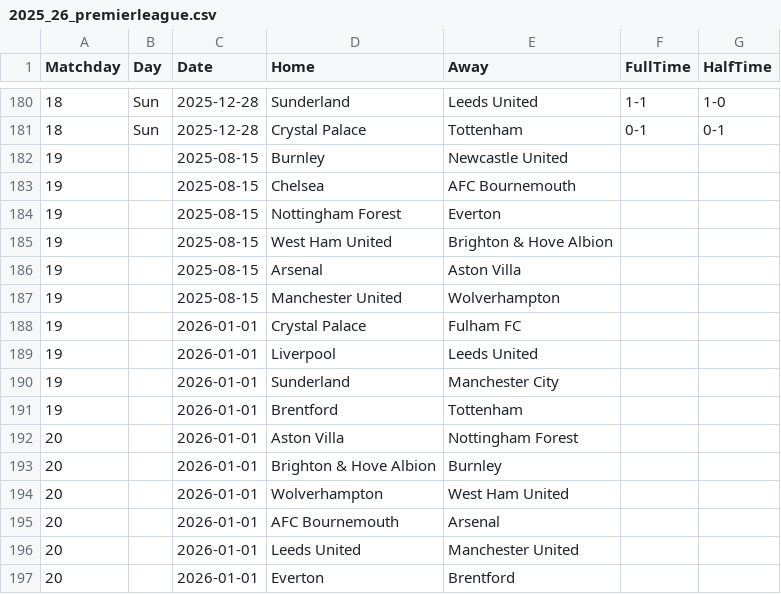
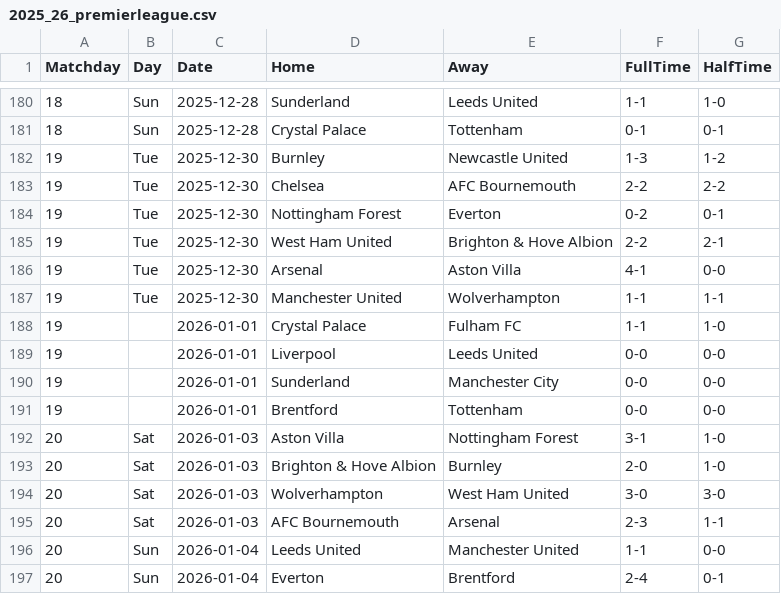
Before and after one commit to joaopssa/BISS, a CSV file: Backend/data/matches/premier-league/2025_26_premierleague.csv, drawn as a sheet; only a part is shown, gaps mark what is left out; the diff covers the shown part only.

```diff
--- a/Backend/data/matches/premier-league/2025_26_premierleague.csv
+++ b/Backend/data/matches/premier-league/2025_26_premierleague.csv
@@ -181,17 +181,17 @@ Matchday,Day,Date,Home,Away,FullTime,HalfTime
 18,Sun,2025-12-28,Crystal Palace,Tottenham,0-1,0-1
-19,,2025-08-15,Burnley,Newcastle United,,
-19,,2025-08-15,Chelsea,AFC Bournemouth,,
-19,,2025-08-15,Nottingham Forest,Everton,,
-19,,2025-08-15,West Ham United,Brighton & Hove Albion,,
-19,,2025-08-15,Arsenal,Aston Villa,,
-19,,2025-08-15,Manchester United,Wolverhampton,,
-19,,2026-01-01,Crystal Palace,Fulham FC,,
-19,,2026-01-01,Liverpool,Leeds United,,
-19,,2026-01-01,Sunderland,Manchester City,,
-19,,2026-01-01,Brentford,Tottenham,,
-20,,2026-01-01,Aston Villa,Nottingham Forest,,
-20,,2026-01-01,Brighton & Hove Albion,Burnley,,
-20,,2026-01-01,Wolverhampton,West Ham United,,
-20,,2026-01-01,AFC Bournemouth,Arsenal,,
-20,,2026-01-01,Leeds United,Manchester United,,
-20,,2026-01-01,Everton,Brentford,,
+19,Tue,2025-12-30,Burnley,Newcastle United,1-3,1-2
+19,Tue,2025-12-30,Chelsea,AFC Bournemouth,2-2,2-2
+19,Tue,2025-12-30,Nottingham Forest,Everton,0-2,0-1
+19,Tue,2025-12-30,West Ham United,Brighton & Hove Albion,2-2,2-1
+19,Tue,2025-12-30,Arsenal,Aston Villa,4-1,0-0
+19,Tue,2025-12-30,Manchester United,Wolverhampton,1-1,1-1
+19,,2026-01-01,Crystal Palace,Fulham FC,1-1,1-0
+19,,2026-01-01,Liverpool,Leeds United,0-0,0-0
+19,,2026-01-01,Sunderland,Manchester City,0-0,0-0
+19,,2026-01-01,Brentford,Tottenham,0-0,0-0
+20,Sat,2026-01-03,Aston Villa,Nottingham Forest,3-1,1-0
+20,Sat,2026-01-03,Brighton & Hove Albion,Burnley,2-0,1-0
+20,Sat,2026-01-03,Wolverhampton,West Ham United,3-0,3-0
+20,Sat,2026-01-03,AFC Bournemouth,Arsenal,2-3,1-1
+20,Sun,2026-01-04,Leeds United,Manchester United,1-1,0-0
+20,Sun,2026-01-04,Everton,Brentford,2-4,0-1
```
Also changed, not shown: 52 edited cells elsewhere in this file, Backend/data/matches/laliga/laliga_2025_26.csv, Backend/data/matches/serie-a-tim/seriea_2025_26.csv, 7 other files.
